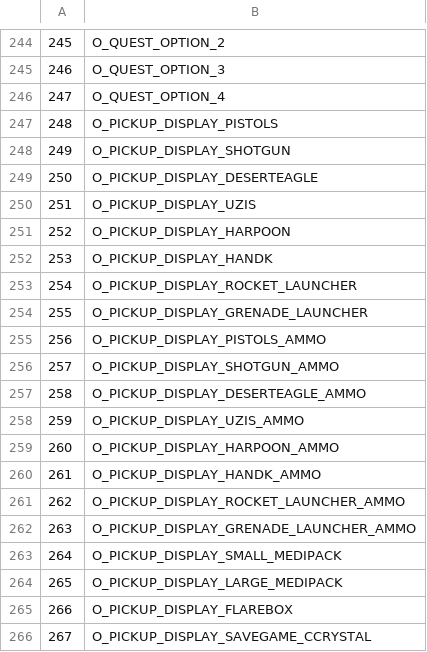
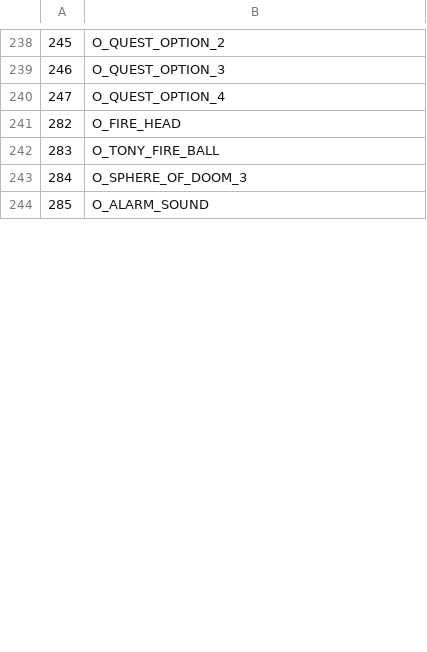
Before and after one commit to LostArtefacts/TRX, a CSV file: data/trx/ship/games/tr3/catalog_objects.csv, drawn as a sheet; only a part is shown, gaps mark what is left out; the shorter side is filled out with more unchanged rows; the diff covers the shown part only; the diff names each change by its address in the sheet, - before the commit and + after, or states it on an @@ line.

Commit message:
tr3/data: remove stale objects
This removes objects from the TR3 catalog that have no
implementation. Some others that refer to TR1/2 objects have been
renamed to match.

```diff
--- a/data/trx/ship/games/tr3/catalog_objects.csv
+++ b/data/trx/ship/games/tr3/catalog_objects.csv
-row 247: 248 | O_PICKUP_DISPLAY_PISTOLS
-row 248: 249 | O_PICKUP_DISPLAY_SHOTGUN
-row 249: 250 | O_PICKUP_DISPLAY_DESERTEAGLE
-row 250: 251 | O_PICKUP_DISPLAY_UZIS
-row 251: 252 | O_PICKUP_DISPLAY_HARPOON
-row 252: 253 | O_PICKUP_DISPLAY_HANDK
-row 253: 254 | O_PICKUP_DISPLAY_ROCKET_LAUNCHER
-row 254: 255 | O_PICKUP_DISPLAY_GRENADE_LAUNCHER
-row 255: 256 | O_PICKUP_DISPLAY_PISTOLS_AMMO
-row 256: 257 | O_PICKUP_DISPLAY_SHOTGUN_AMMO
-row 257: 258 | O_PICKUP_DISPLAY_DESERTEAGLE_AMMO
-row 258: 259 | O_PICKUP_DISPLAY_UZIS_AMMO
-row 259: 260 | O_PICKUP_DISPLAY_HARPOON_AMMO
-row 260: 261 | O_PICKUP_DISPLAY_HANDK_AMMO
-row 261: 262 | O_PICKUP_DISPLAY_ROCKET_LAUNCHER_AMMO
-row 262: 263 | O_PICKUP_DISPLAY_GRENADE_LAUNCHER_AMMO
-row 263: 264 | O_PICKUP_DISPLAY_SMALL_MEDIPACK
-row 264: 265 | O_PICKUP_DISPLAY_LARGE_MEDIPACK
-row 265: 266 | O_PICKUP_DISPLAY_FLAREBOX
-row 266: 267 | O_PICKUP_DISPLAY_SAVEGAME_CCRYSTAL
```
Also changed, not shown: 32 removed rows and 5 edited cells elsewhere in this file.
